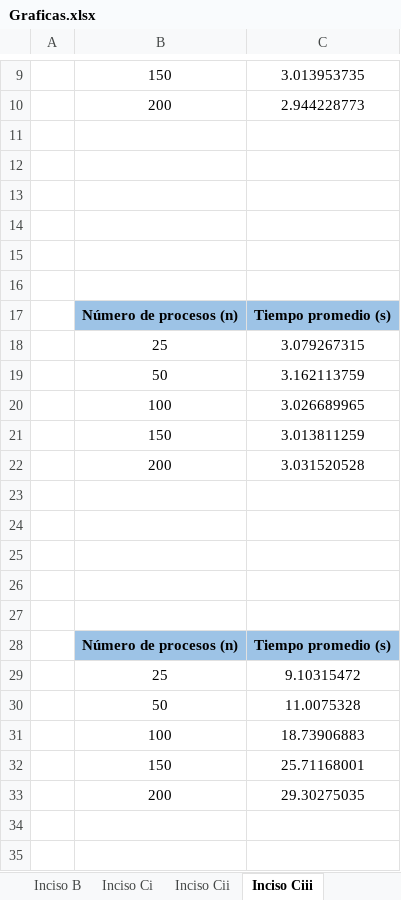
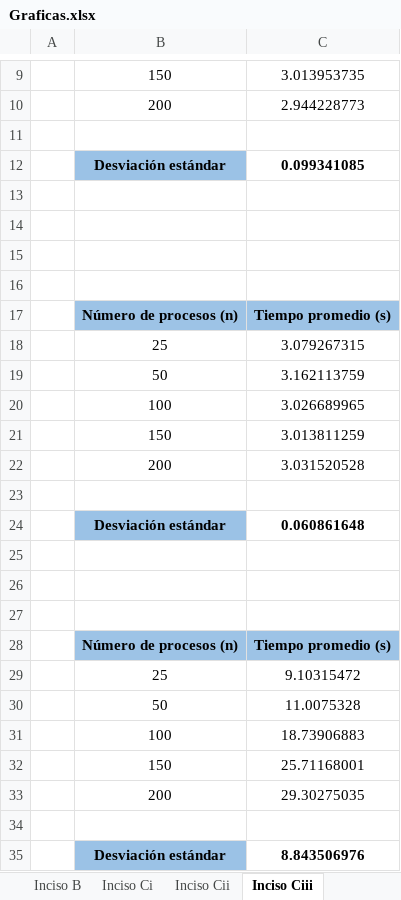
Before and after one commit to est14198/HojaTrabajo05, an Excel workbook: Graficas.xlsx, sheet Inciso Ciii, drawn as a sheet; only a part is shown, gaps mark what is left out; values as stored, in another font and other column widths than the file's, no borders; charts and pictures not drawn; the diff names each change by its address in the sheet, - before the commit and + after, or states it on an @@ line.

```diff
--- a/Graficas.xlsx (sheet Inciso Ciii)
+++ b/Graficas.xlsx (sheet Inciso Ciii)
-row 12: (empty)
+row 12:  | Desviación estándar | 0.099341085
-B12 fill: none
+B12 fill: #9BC2E6
-row 24: (empty)
+row 24:  | Desviación estándar | 0.060861648
-B24 fill: none
+B24 fill: #9BC2E6
+row 34: (empty)
+row 35:  | Desviación estándar | 8.843506976
```
Also changed, not shown: sheet Inciso Ci, sheet Inciso Cii, sheet Inciso B, sheet Inciso A, charts or pictures.
